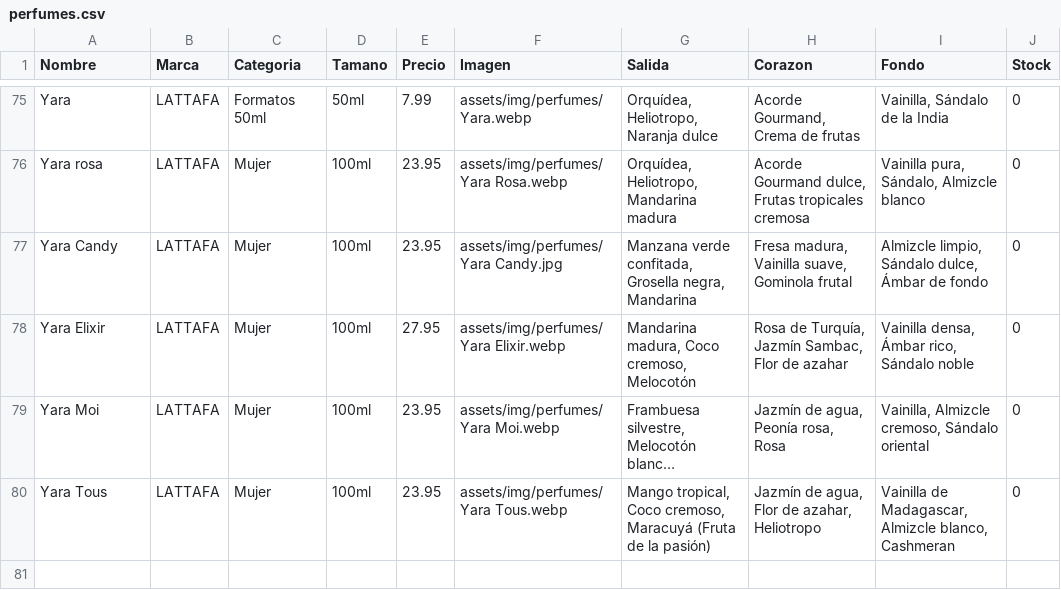
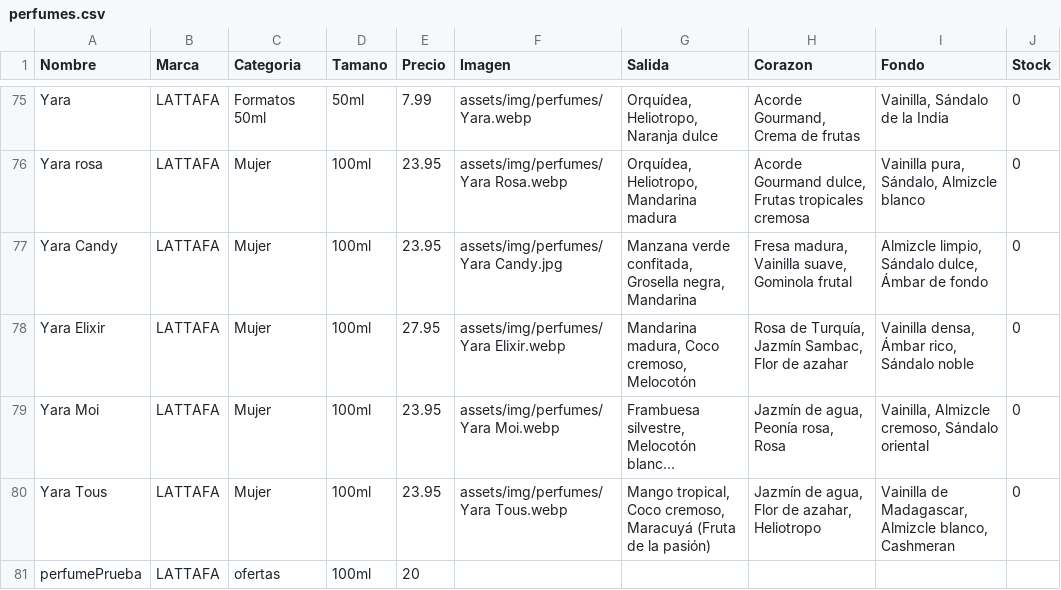
Before and after one commit to qamaressence1-blip/qamaressence1-blip, a CSV file: assets/perfumes.csv, drawn as a sheet; only a part is shown, gaps mark what is left out; long unchanged cells end in …; the diff names each change by its address in the sheet, - before the commit and + after, or states it on an @@ line.

Commit message:
perfume nuevo

```diff
--- a/assets/perfumes.csv
+++ b/assets/perfumes.csv
+row 81: perfumePrueba | LATTAFA | ofertas | 100ml | 20
```
